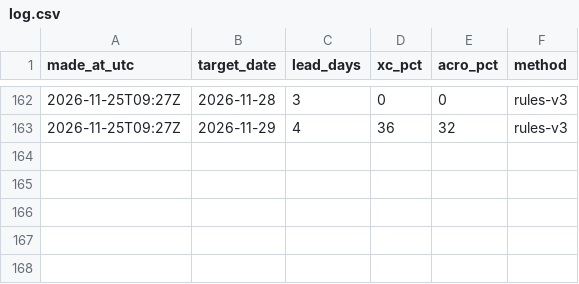
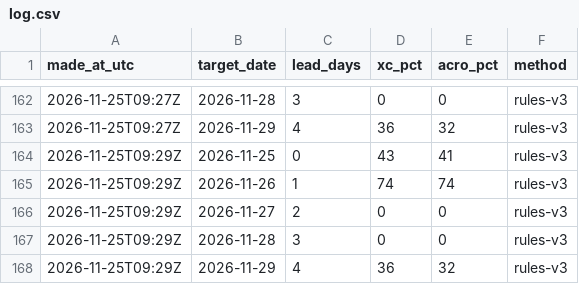
Before and after one commit to fabesgl/paragliding-forecast, a CSV file: predictions/log.csv, drawn as a sheet; only a part is shown, gaps mark what is left out.

```diff
--- a/predictions/log.csv
+++ b/predictions/log.csv
@@ -163 +163,6 @@ made_at_utc,target_date,lead_days,xc_pct,acro_pct,method
 2026-11-25T09:27Z,2026-11-29,4,36,32,rules-v3
+2026-11-25T09:29Z,2026-11-25,0,43,41,rules-v3
+2026-11-25T09:29Z,2026-11-26,1,74,74,rules-v3
+2026-11-25T09:29Z,2026-11-27,2,0,0,rules-v3
+2026-11-25T09:29Z,2026-11-28,3,0,0,rules-v3
+2026-11-25T09:29Z,2026-11-29,4,36,32,rules-v3
```
Also changed, not shown: model_runs/log.csv, predictions/ai_log.csv, 5 other files.
